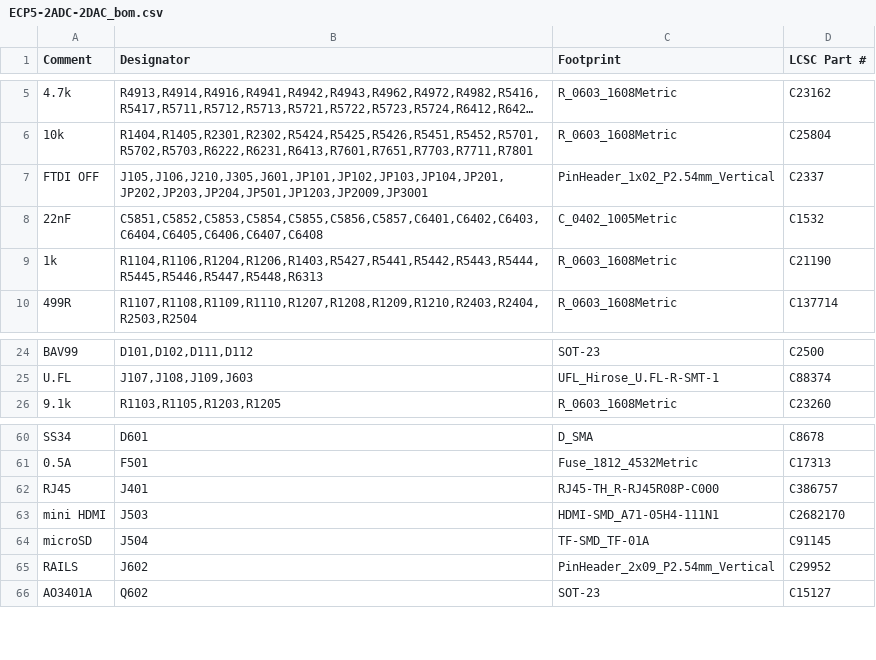
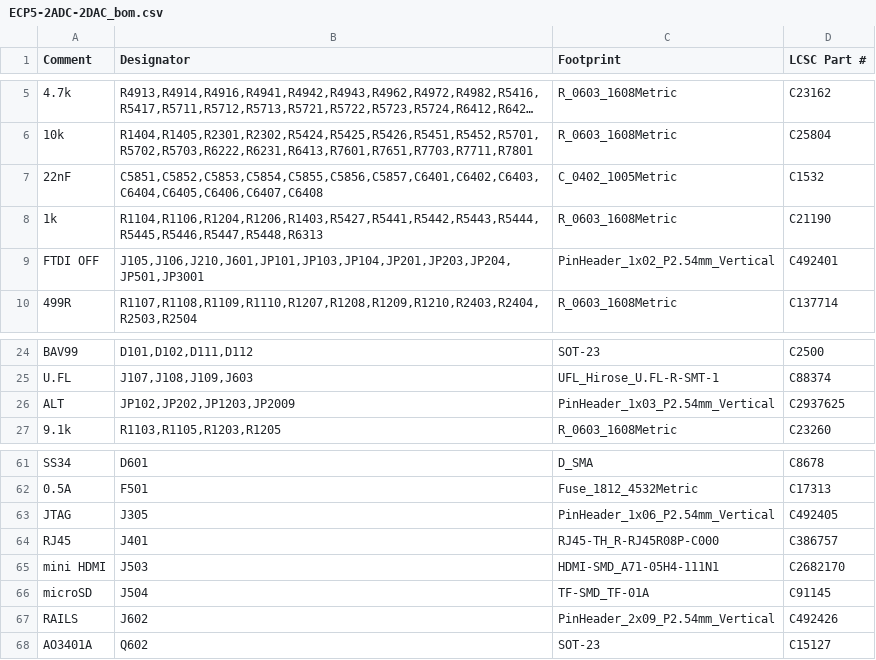
Before and after one commit to gallicchio/ECP5-2ADC-2DAC, a CSV file: mfg/release/ECP5-2ADC-2DAC_bom.csv, drawn as a sheet; only a part is shown, gaps mark what is left out; long unchanged cells end in ….

```diff
--- a/mfg/release/ECP5-2ADC-2DAC_bom.csv
+++ b/mfg/release/ECP5-2ADC-2DAC_bom.csv
@@ -6,5 +6,5 @@ Comment,Designator,Footprint,LCSC Part #
 10k,"R1404,R1405,R2301,R2302,R5424,R5425,R5426,R5451,R5452,R5701,R5702,R5703,R6222,R6231,R6413,R7601,R7651,R7703,R7711,R7801",R_0603_1608Metric,C25804
-FTDI OFF,"J105,J106,J210,J305,J601,JP101,JP102,JP103,JP104,JP201,JP202,JP203,JP204,JP501,JP1203,JP2009,JP3001",PinHeader_1x02_P2.54mm_Vertical,C2337
 22nF,"C5851,C5852,C5853,C5854,C5855,C5856,C5857,C6401,C6402,C6403,C6404,C6405,C6406,C6407,C6408",C_0402_1005Metric,C1532
 1k,"R1104,R1106,R1204,R1206,R1403,R5427,R5441,R5442,R5443,R5444,R5445,R5446,R5447,R5448,R6313",R_0603_1608Metric,C21190
+FTDI OFF,"J105,J106,J210,J601,JP101,JP103,JP104,JP201,JP203,JP204,JP501,JP3001",PinHeader_1x02_P2.54mm_Vertical,C492401
 499R,"R1107,R1108,R1109,R1110,R1207,R1208,R1209,R1210,R2403,R2404,R2503,R2504",R_0603_1608Metric,C137714
@@ -25,2 +25,3 @@ BAV99,"D101,D102,D111,D112",SOT-23,C2500
 U.FL,"J107,J108,J109,J603",UFL_Hirose_U.FL-R-SMT-1,C88374
+ALT,"JP102,JP202,JP1203,JP2009",PinHeader_1x03_P2.54mm_Vertical,C2937625
 9.1k,"R1103,R1105,R1203,R1205",R_0603_1608Metric,C23260
@@ -61,2 +62,3 @@ SS34,D601,D_SMA,C8678
 0.5A,F501,Fuse_1812_4532Metric,C17313
+JTAG,J305,PinHeader_1x06_P2.54mm_Vertical,C492405
 RJ45,J401,RJ45-TH_R-RJ45R08P-C000,C386757
@@ -64,3 +66,3 @@ mini HDMI,J503,HDMI-SMD_A71-05H4-111N1,C2682170
 microSD,J504,TF-SMD_TF-01A,C91145
-RAILS,J602,PinHeader_2x09_P2.54mm_Vertical,C29952
+RAILS,J602,PinHeader_2x09_P2.54mm_Vertical,C492426
 AO3401A,Q602,SOT-23,C15127
```
Also changed, not shown: mfg/release/ECP5-2ADC-2DAC_cpl_jlcpcb_upload.csv, mfg/release/cost_estimate.csv, 48 other files.
